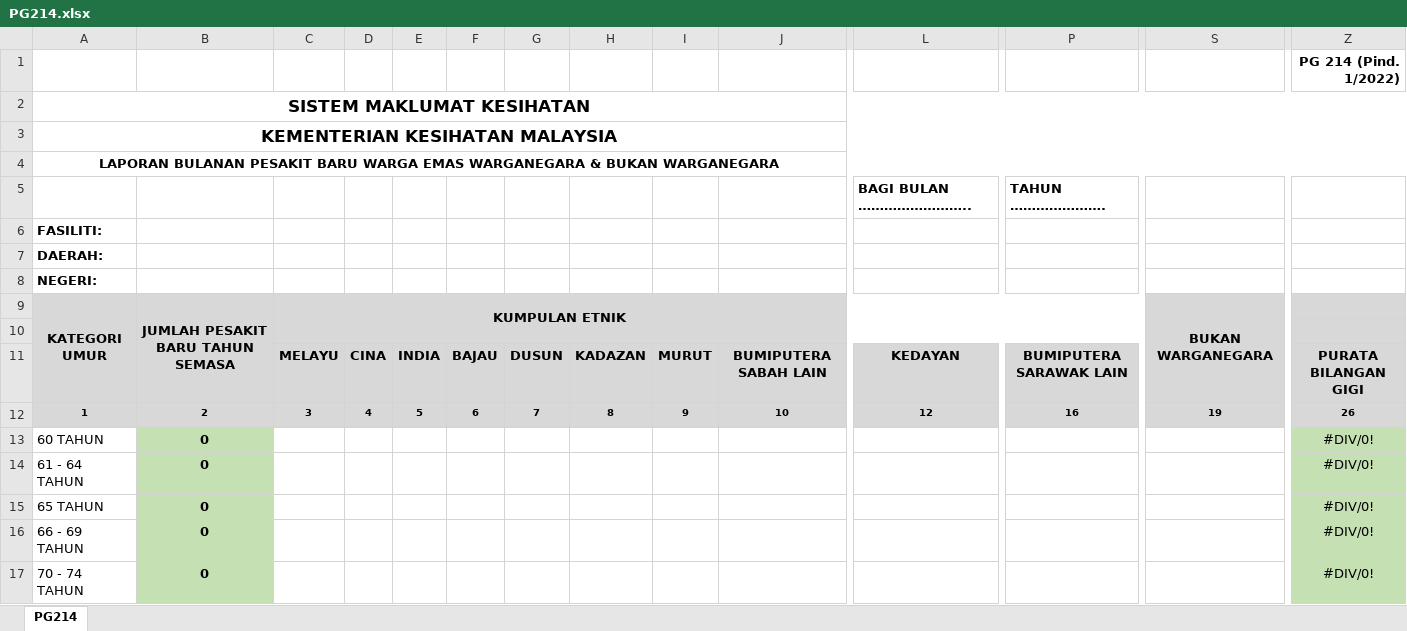
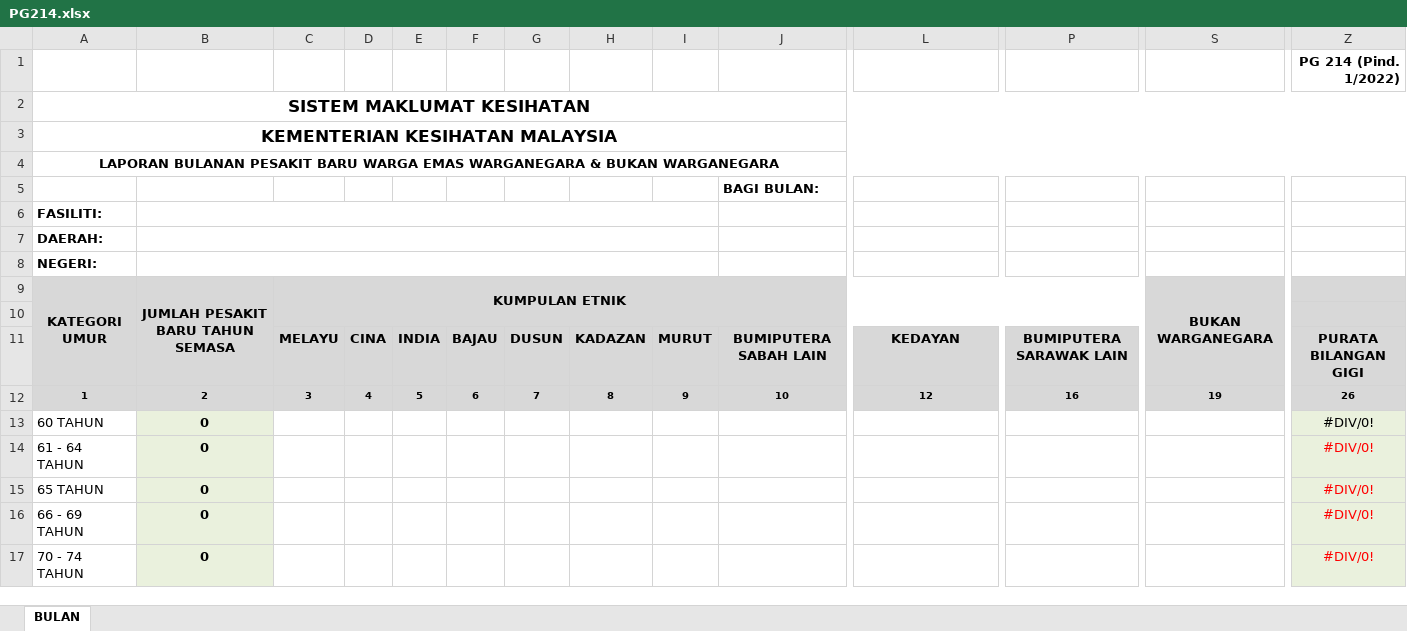
Before and after one commit to c4lyp5o/gp2, an Excel workbook: public/exports/PG214.xlsx, sheet BULAN, drawn as a sheet; only a part is shown, gaps mark what is left out; values as stored, in another font and other column widths than the file's, no borders; charts and pictures not drawn; removed rows and columns are numbered as before the commit, all else as after; rows hold the shown columns only; ↵ is a line break in a cell; the diff covers the shown part only; the diff names each change by its address in the sheet, - before the commit and + after, or states it on an @@ line.

```diff
--- a/public/exports/PG214.xlsx (sheet BULAN)
+++ b/public/exports/PG214.xlsx (sheet BULAN)
-sheet tab: PG214
+sheet tab: BULAN
-row 5:  |  |  |  |  |  |  |  |  |  | BAGI BULAN …………………….. | TAHUN ………………….
+row 5:  |  |  |  |  |  |  |  |  | BAGI BULAN:
+B6:I6 merged
+B7:I7 merged
+B8:I8 merged
-S9: BUKAN WARGANEGARA
+S9: BUKAN ↵ WARGANEGARA
-J11: BUMIPUTERA SABAH LAIN
+J11: BUMIPUTERA ↵ SABAH LAIN
-Z11: PURATA BILANGAN GIGI
+Z11: PURATA ↵ BILANGAN GIGI
-B13:B17 fill: #C5E0B3
+B13:B17 fill: #EAF1DD
-Z13:Z17 fill: #C5E0B3
+Z13:Z17 fill: #EAF1DD
-Z14:Z17 text colour: black
+Z14:Z17 text colour: #FF0000
```
Also changed, not shown: 11 added rows and cell formats elsewhere in this sheet, charts or pictures, public/exports/PG101A.xlsx, public/exports/PG206.xlsx, 5 other files.
